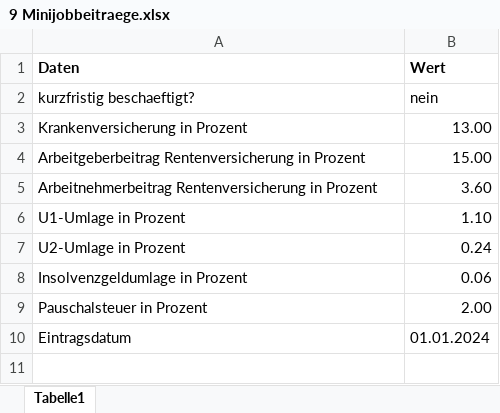
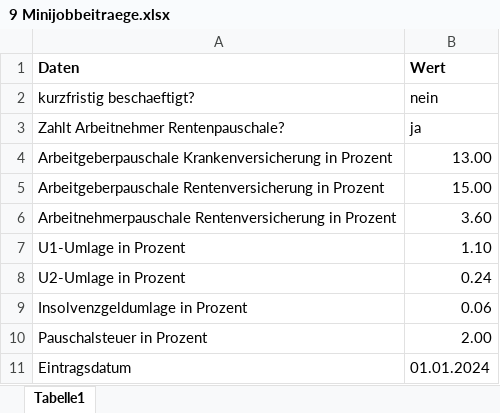
Before and after one commit to FreudenbergMax/Personalstammdatenbank, an Excel workbook: src/main/2 insert Sozialversicherungsdaten/9 Minijobbeitraege.xlsx, sheet Tabelle1, drawn as a sheet; values as stored, in another font and other column widths than the file's, no borders; addresses are those after the commit; the diff names each change by its address in the sheet, - before the commit and + after, or states it on an @@ line.

Commit message:
erste drei Kapitel auf Quellen und Reschtschreibung geprueft. Bei Minijobs die AN-Rentenpauschalenfrage implementiert.

```diff
--- a/src/main/2 insert Sozialversicherungsdaten/9 Minijobbeitraege.xlsx (sheet Tabelle1)
+++ b/src/main/2 insert Sozialversicherungsdaten/9 Minijobbeitraege.xlsx (sheet Tabelle1)
+row 3: Zahlt Arbeitnehmer Rentenpauschale? | ja
-A4 (Daten): Krankenversicherung in Prozent
+A4 (Daten): Arbeitgeberpauschale Krankenversicherung in Prozent
-A5 (Daten): Arbeitgeberbeitrag Rentenversicherung in…
+A5 (Daten): Arbeitgeberpauschale Rentenversicherung in…
-A6 (Daten): Arbeitnehmerbeitrag Rentenversicherung in…
+A6 (Daten): Arbeitnehmerpauschale Rentenversicherung in…
```
Also changed, not shown: 14 other files.
